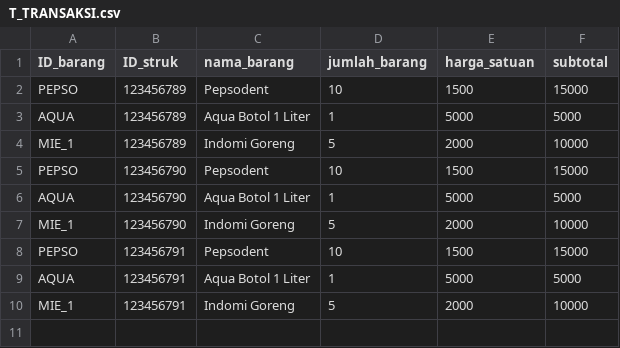
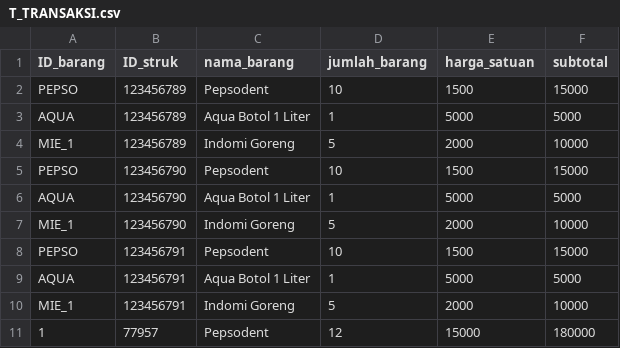
Before and after one commit to michaellhans/algopro-tubes, a CSV file: src/database/T_TRANSAKSI.csv, drawn as a sheet.

```diff
--- a/src/database/T_TRANSAKSI.csv
+++ b/src/database/T_TRANSAKSI.csv
@@ -10 +10,2 @@ AQUA,123456791,Aqua Botol 1 Liter,1,5000,5000
 MIE_1,123456791,Indomi Goreng,5,2000,10000
+1,77957,Pepsodent,12,15000,180000
```
Also changed, not shown: 4 other files.
